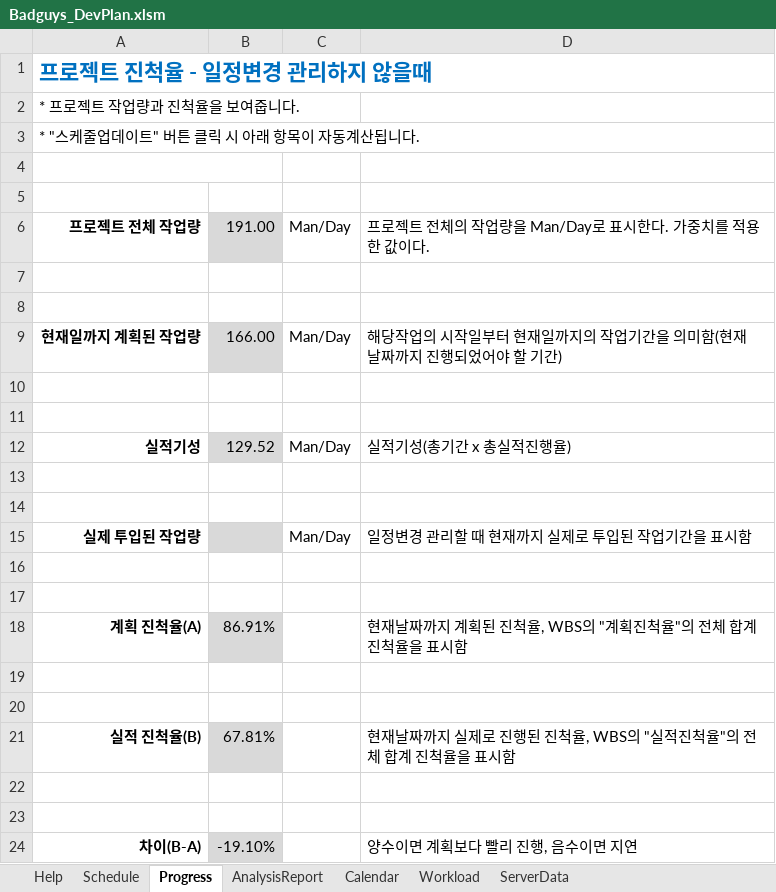
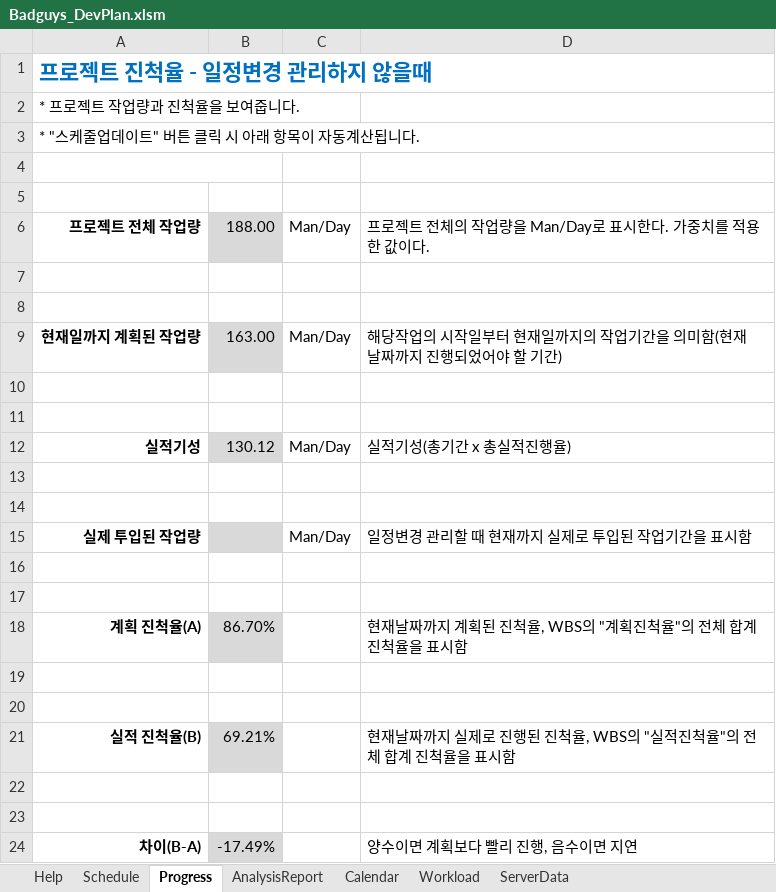
Before and after one commit to rtq9731/BadGuys_2022, an Excel workbook: Plan/Badguys_DevPlan.xlsm, sheet Progress, drawn as a sheet; values as stored, in another font and other column widths than the file's, no borders; conditional formats not drawn; the diff names each change by its address in the sheet, - before the commit and + after, or states it on an @@ line.

```diff
--- a/Plan/Badguys_DevPlan.xlsm (sheet Progress)
+++ b/Plan/Badguys_DevPlan.xlsm (sheet Progress)
-B6: 191.00
+B6: 188.00
-B9: 166.00
+B9: 163.00
-B12: 129.52
+B12: 130.12
-B18: 86.91%
+B18: 86.70%
-B21: 67.81%
+B21: 69.21%
-B24: -19.10%
+B24: -17.49%
```
Also changed, not shown: sheet Schedule, hidden cells, charts or pictures, 29 other files.
